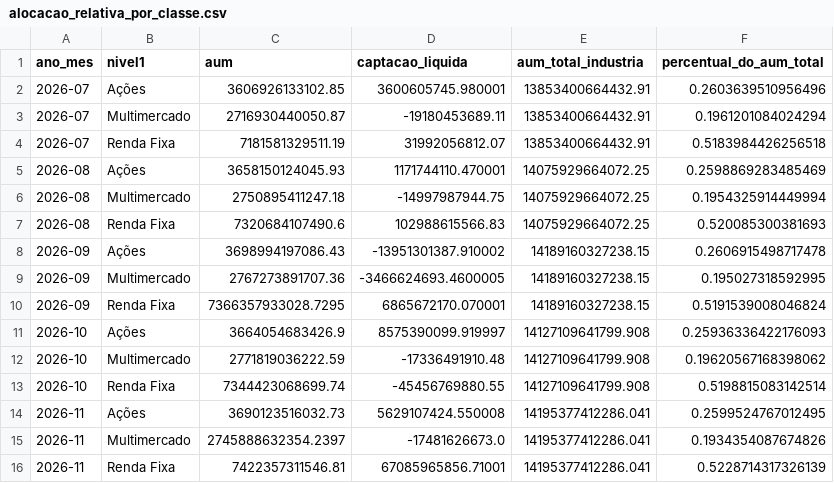
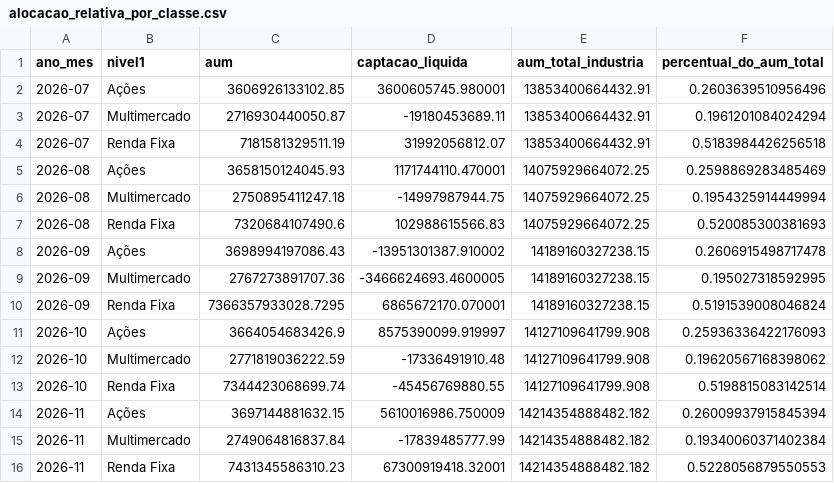
Before and after one commit to CaioLSouza/my_portfolio, a CSV file: boletim_fundos_anbima/resultados/alocacao_relativa_por_classe.csv, drawn as a sheet; removed rows and columns are numbered as before the commit, all else as after; the diff names each change by its address in the sheet, - before the commit and + after, or states it on an @@ line.

```diff
--- a/boletim_fundos_anbima/resultados/alocacao_relativa_por_classe.csv
+++ b/boletim_fundos_anbima/resultados/alocacao_relativa_por_classe.csv
-row 14: 2026-11 | Ações | 3690123516032.73 | 5629107424.550008 | 14195377412286.041 | 0.2599524767012495
-row 15: 2026-11 | Multimercado | 2745888632354.2397 | -17481626673.0 | 14195377412286.041 | 0.1934354087674826
-row 16: 2026-11 | Renda Fixa | 7422357311546.81 | 67085965856.71001 | 14195377412286.041 | 0.5228714317326139
+row 14: 2026-11 | Ações | 3697144881632.15 | 5610016986.750009 | 14214354888482.182 | 0.26009937915845394
+row 15: 2026-11 | Multimercado | 2749064816837.84 | -17839485777.99 | 14214354888482.182 | 0.19340060371402384
+row 16: 2026-11 | Renda Fixa | 7431345586310.23 | 67300919418.32001 | 14214354888482.182 | 0.5228056879550553
```
Also changed, not shown: boletim_fundos_anbima/resultados/acoes_subclasses.csv, boletim_fundos_anbima/resultados/aum_captacao_por_classe.csv.
